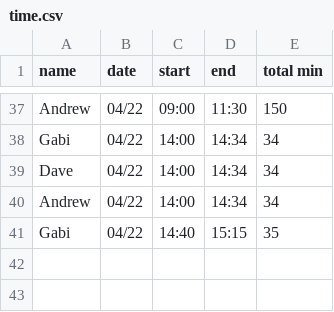
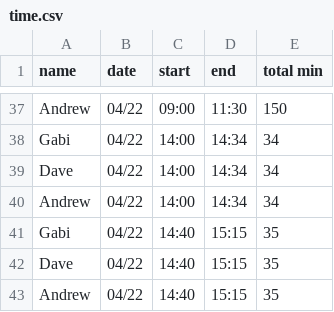
Before and after one commit to dvhar/robot, a CSV file: time.csv, drawn as a sheet; only a part is shown, gaps mark what is left out; the diff names each change by its address in the sheet, - before the commit and + after, or states it on an @@ line.

Commit message:
Update time.csv

```diff
--- a/time.csv
+++ b/time.csv
+row 42: Dave | 04/22 | 14:40 | 15:15 | 35
+row 43: Andrew | 04/22 | 14:40 | 15:15 | 35
```
